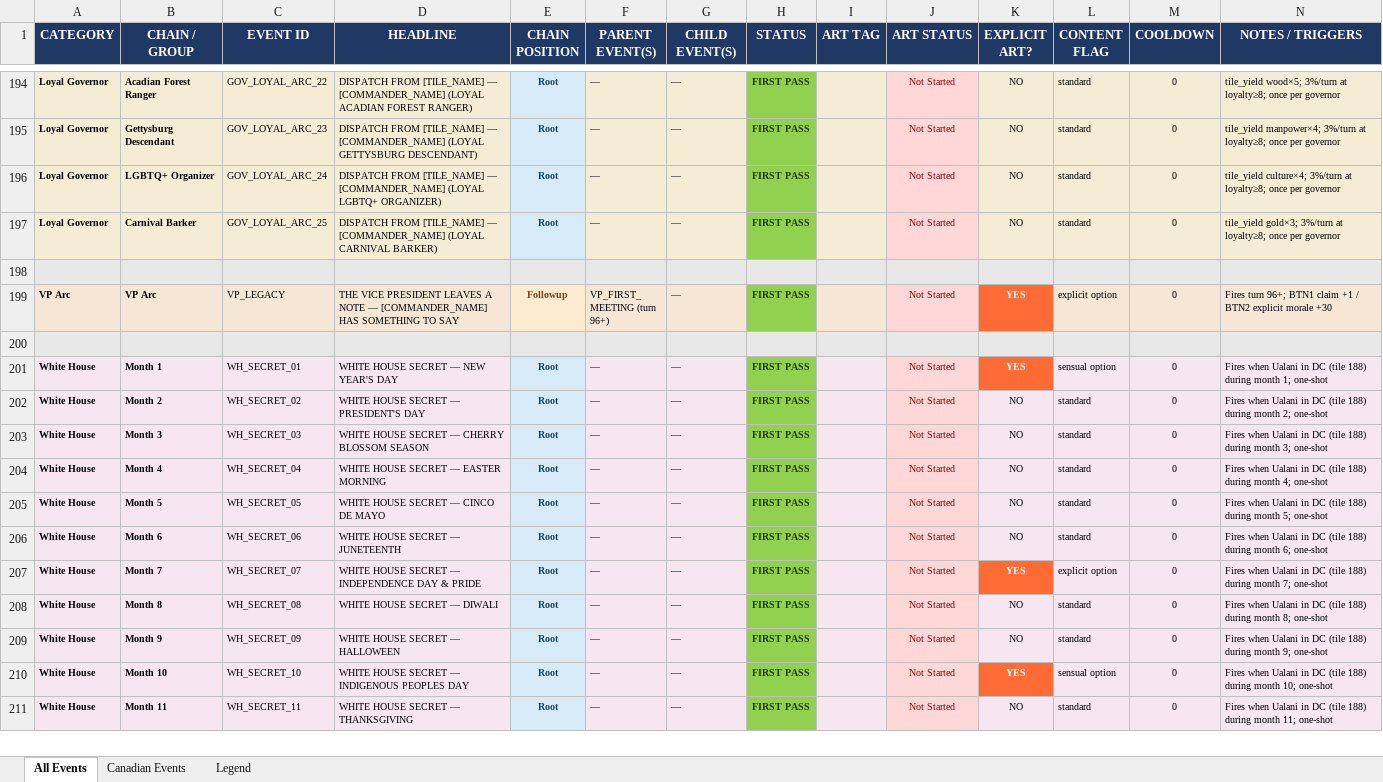
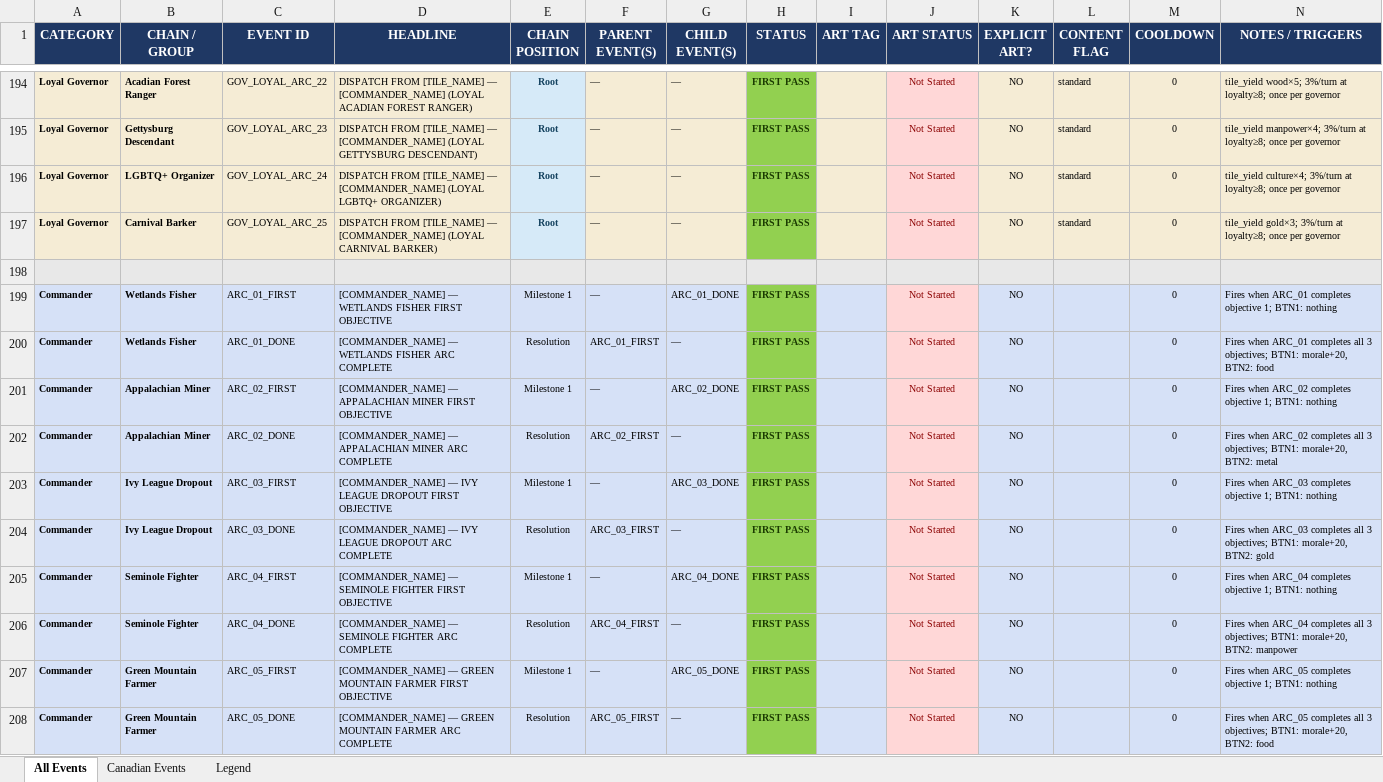
Before and after one commit to etherthegreat/mostupdatedfarsword, an Excel workbook: event_masterdoc.xlsx, sheet All Events, drawn as a sheet; only a part is shown, gaps mark what is left out; the shorter side is filled out with more unchanged rows; values as stored, in another font and other column widths than the file's, no borders; the diff covers the shown part only; the diff names each change by its address in the sheet, - before the commit and + after, or states it on an @@ line.

```diff
--- a/event_masterdoc.xlsx (sheet All Events)
+++ b/event_masterdoc.xlsx (sheet All Events)
+row 199: Commander | Wetlands Fisher | ARC_01_FIRST | [COMMANDER_NAME] — WETLANDS FISHER FIRST OBJECTIVE | Milestone 1 | — | ARC_01_DONE | FIRST PASS |  | Not Started | NO |  | 0 | Fires when ARC_01 completes objective 1; BTN1: nothing
+row 200: Commander | Wetlands Fisher | ARC_01_DONE | [COMMANDER_NAME] — WETLANDS FISHER ARC COMPLETE | Resolution | ARC_01_FIRST | — | FIRST PASS |  | Not Started | NO |  | 0 | Fires when ARC_01 completes all 3 objectives; BTN1: morale+20, BTN2: food
+row 201: Commander | Appalachian Miner | ARC_02_FIRST | [COMMANDER_NAME] — APPALACHIAN MINER FIRST OBJECTIVE | Milestone 1 | — | ARC_02_DONE | FIRST PASS |  | Not Started | NO |  | 0 | Fires when ARC_02 completes objective 1; BTN1: nothing
+row 202: Commander | Appalachian Miner | ARC_02_DONE | [COMMANDER_NAME] — APPALACHIAN MINER ARC COMPLETE | Resolution | ARC_02_FIRST | — | FIRST PASS |  | Not Started | NO |  | 0 | Fires when ARC_02 completes all 3 objectives; BTN1: morale+20, BTN2: metal
+row 203: Commander | Ivy League Dropout | ARC_03_FIRST | [COMMANDER_NAME] — IVY LEAGUE DROPOUT FIRST OBJECTIVE | Milestone 1 | — | ARC_03_DONE | FIRST PASS |  | Not Started | NO |  | 0 | Fires when ARC_03 completes objective 1; BTN1: nothing
+row 204: Commander | Ivy League Dropout | ARC_03_DONE | [COMMANDER_NAME] — IVY LEAGUE DROPOUT ARC COMPLETE | Resolution | ARC_03_FIRST | — | FIRST PASS |  | Not Started | NO |  | 0 | Fires when ARC_03 completes all 3 objectives; BTN1: morale+20, BTN2: gold
+row 205: Commander | Seminole Fighter | ARC_04_FIRST | [COMMANDER_NAME] — SEMINOLE FIGHTER FIRST OBJECTIVE | Milestone 1 | — | ARC_04_DONE | FIRST PASS |  | Not Started | NO |  | 0 | Fires when ARC_04 completes objective 1; BTN1: nothing
+row 206: Commander | Seminole Fighter | ARC_04_DONE | [COMMANDER_NAME] — SEMINOLE FIGHTER ARC COMPLETE | Resolution | ARC_04_FIRST | — | FIRST PASS |  | Not Started | NO |  | 0 | Fires when ARC_04 completes all 3 objectives; BTN1: morale+20, BTN2: manpower
+row 207: Commander | Green Mountain Farmer | ARC_05_FIRST | [COMMANDER_NAME] — GREEN MOUNTAIN FARMER FIRST OBJECTIVE | Milestone 1 | — | ARC_05_DONE | FIRST PASS |  | Not Started | NO |  | 0 | Fires when ARC_05 completes objective 1; BTN1: nothing
+row 208: Commander | Green Mountain Farmer | ARC_05_DONE | [COMMANDER_NAME] — GREEN MOUNTAIN FARMER ARC COMPLETE | Resolution | ARC_05_FIRST | — | FIRST PASS |  | Not Started | NO |  | 0 | Fires when ARC_05 completes all 3 objectives; BTN1: morale+20, BTN2: food
```
Also changed, not shown: 41 added rows and 2 edited cells elsewhere in this sheet, 6 other files.
